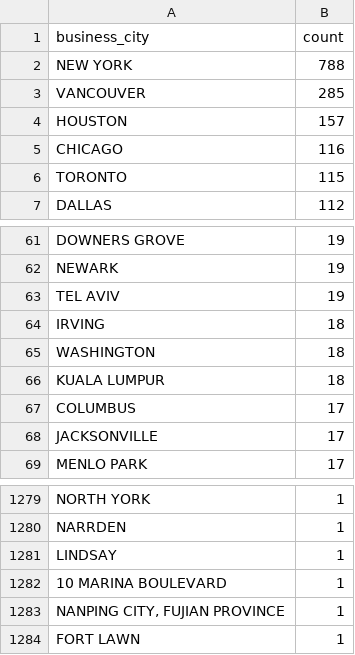
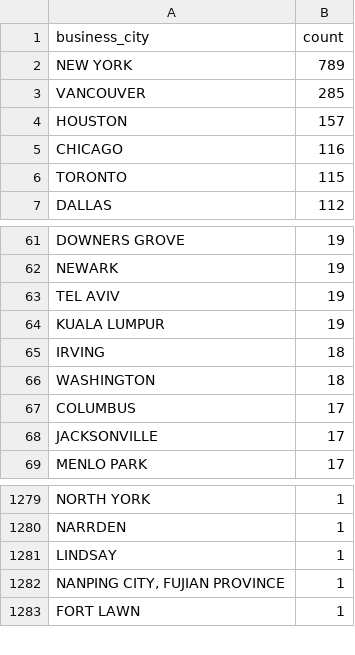
Before and after one commit to john-friedman/datamule-indicators, a CSV file: data/filer_metadata/listed_business_city_aggregate.csv, drawn as a sheet; only a part is shown, gaps mark what is left out.

```diff
--- a/data/filer_metadata/listed_business_city_aggregate.csv
+++ b/data/filer_metadata/listed_business_city_aggregate.csv
@@ -1,3 +1,3 @@
 "business_city","count"
-"NEW YORK","788"
+"NEW YORK","789"
 "VANCOUVER","285"
@@ -63,5 +63,5 @@
 "TEL AVIV","19"
+"KUALA LUMPUR","19"
 "IRVING","18"
 "WASHINGTON","18"
-"KUALA LUMPUR","18"
 "COLUMBUS","17"
@@ -1281,3 +1281,2 @@
 "LINDSAY","1"
-"10 MARINA BOULEVARD","1"
 "NANPING CITY, FUJIAN PROVINCE","1"
```
Also changed, not shown: data/filer_metadata/unlisted_business_city_aggregate.csv, data/filer_metadata/unlisted_zip_code_aggregate.csv, 31 other files.
